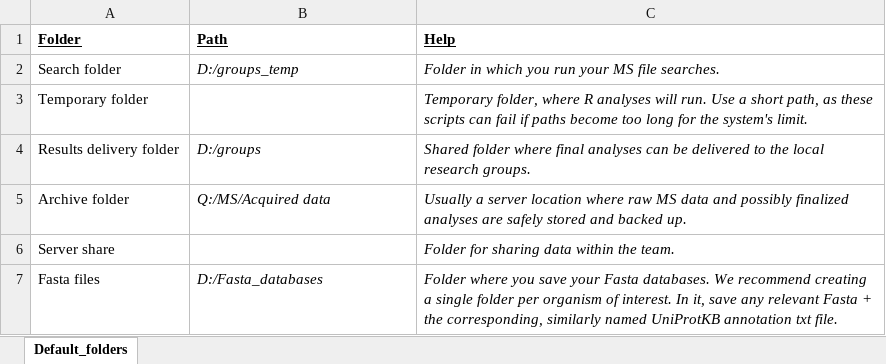
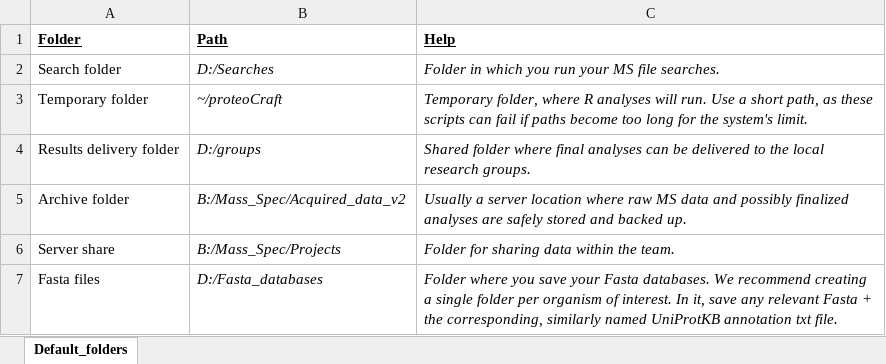
Before and after one commit to Arthfael/proteoCraft, an Excel workbook: inst/extdata/Default_locations.xlsx, sheet Default_folders, drawn as a sheet; values as stored, in another font and other column widths than the file's, no borders; the diff names each change by its address in the sheet, - before the commit and + after, or states it on an @@ line.

```diff
--- a/inst/extdata/Default_locations.xlsx (sheet Default_folders)
+++ b/inst/extdata/Default_locations.xlsx (sheet Default_folders)
-B2 (Path): D:/groups_temp
+B2 (Path): D:/Searches
-B3 (Path): (empty)
+B3 (Path): ~/proteoCraft
-B5 (Path): Q:/MS/Acquired data
+B5 (Path): B:/Mass_Spec/Acquired_data_v2
-B6 (Path): (empty)
+B6 (Path): B:/Mass_Spec/Projects
```
Also changed, not shown: inst/extdata/LC_columns.xlsx.
